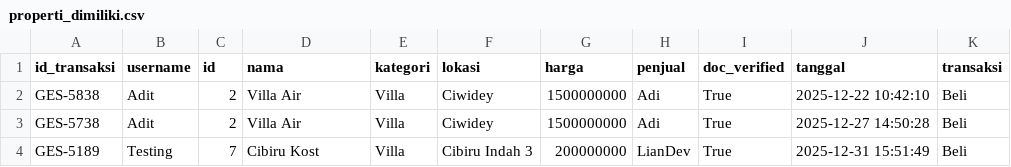
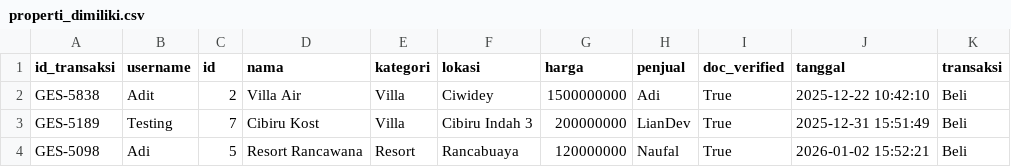
Before and after one commit to Liann-dev/GeoEstate, a CSV file: data/properti_dimiliki.csv, drawn as a sheet.

```diff
--- a/data/properti_dimiliki.csv
+++ b/data/properti_dimiliki.csv
@@ -2,3 +2,3 @@ id_transaksi,username,id,nama,kategori,lokasi,harga,penjual,doc_verified,tanggal
 GES-5838,Adit,2,Villa Air,Villa,Ciwidey,1500000000,Adi,True,2025-12-22 10:42:10,Beli
-GES-5738,Adit,2,Villa Air,Villa,Ciwidey,1500000000,Adi,True,2025-12-27 14:50:28,Beli
 GES-5189,Testing,7,Cibiru Kost,Villa,Cibiru Indah 3,200000000,LianDev,True,2025-12-31 15:51:49,Beli
+GES-5098,Adi,5,Resort Rancawana,Resort,Rancabuaya,120000000,Naufal,True,2026-01-02 15:52:21,Beli
```
Also changed, not shown: data/transaksi.csv, data/users.csv, 9 other files.
